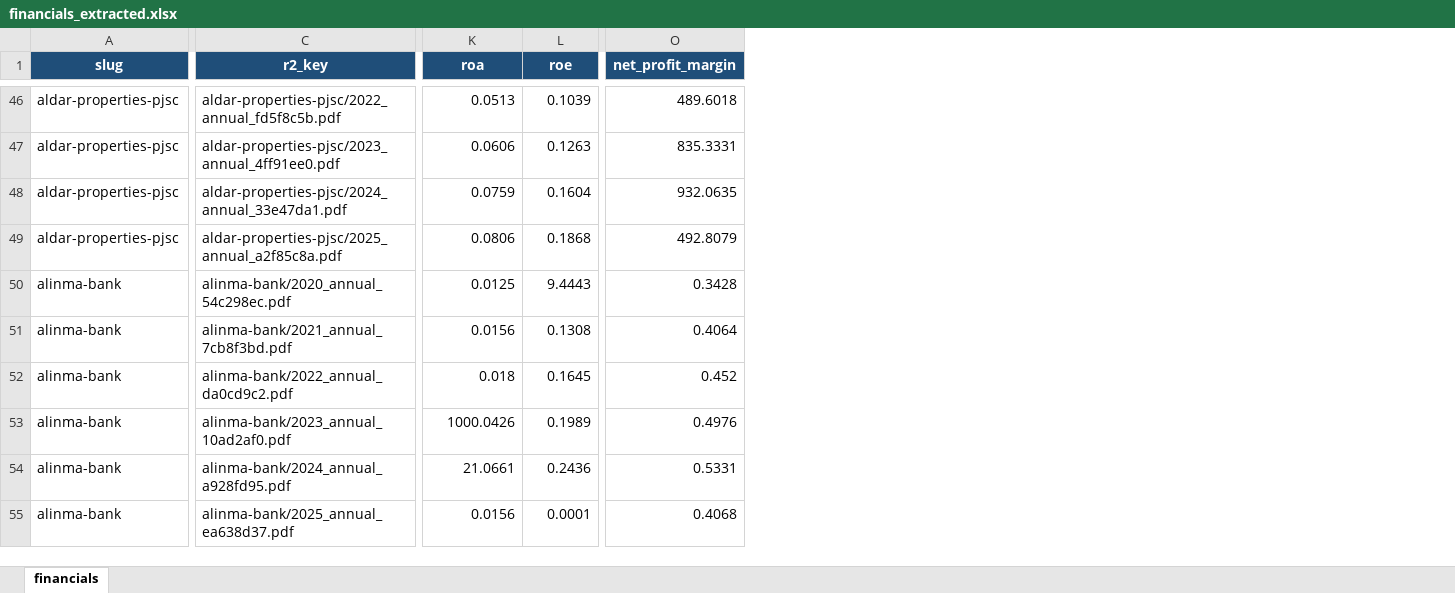
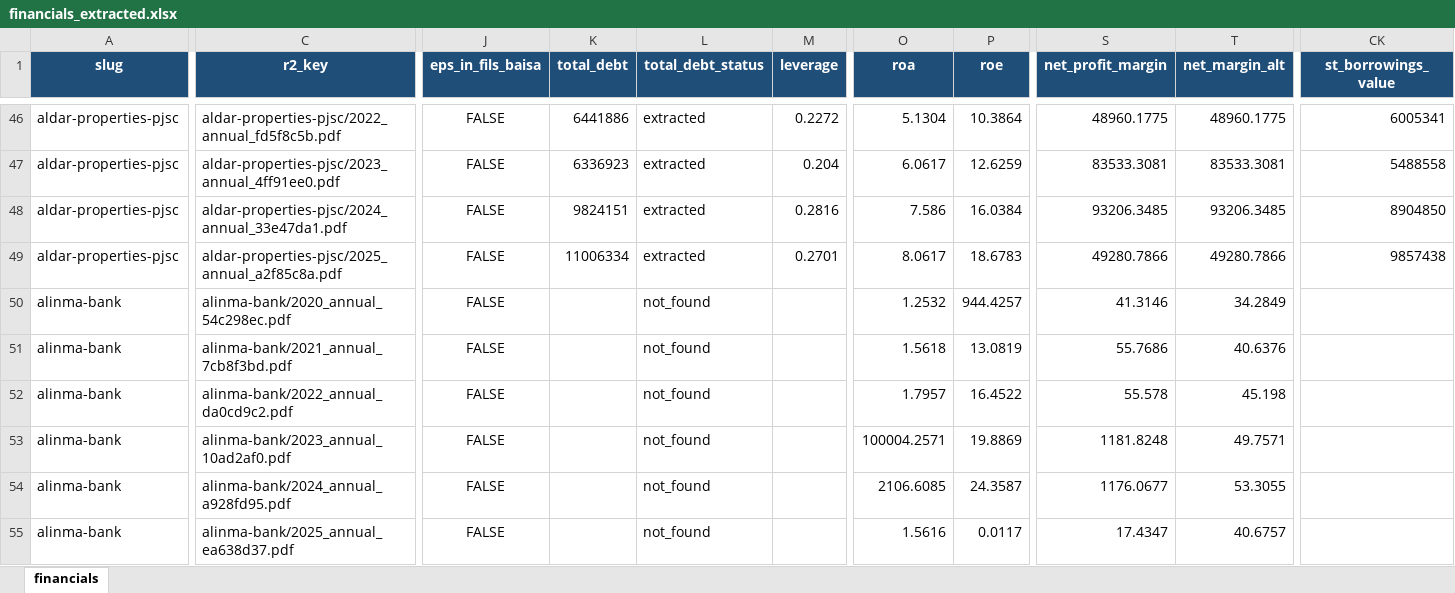
Before and after one commit to i-am-hamza/Verity, an Excel workbook: docs/exports/financials_extracted.xlsx, sheet financials, drawn as a sheet; only a part is shown, gaps mark what is left out; values as stored, in another font and other column widths than the file's, no borders; addresses are those after the commit; the diff covers the shown part only; the diff names each change by its address in the sheet, - before the commit and + after, or states it on an @@ line.

```diff
--- a/docs/exports/financials_extracted.xlsx (sheet financials)
+++ b/docs/exports/financials_extracted.xlsx (sheet financials)
+column J (eps_in_fils_baisa), rows 46-55: all FALSE
+column K (total_debt), rows 46-49: 6441886 | 6336923 | 9824151 | 11006334
+column L (total_debt_status), rows 46-55: extracted | extracted | extracted | extracted | not_found | not_found | not_found | not_found | not_found | not_found
+column M (leverage), rows 46-49: 0.2272 | 0.204 | 0.2816 | 0.2701
+column T (net_margin_alt), rows 46-55: 48960.1775 | 83533.3081 | 93206.3485 | 49280.7866 | 34.2849 | 40.6376 | 45.198 | 49.7571 | 53.3055 | 40.6757
+column CK (st_borrowings_value), rows 46-49: 6005341 | 5488558 | 8904850 | 9857438
-O46 (roa): 0.0513
+O46 (roa): 5.1304
-P46 (roe): 0.1039
+P46 (roe): 10.3864
-S46 (net_profit_margin): 489.6018
+S46 (net_profit_margin): 48960.1775
-O47 (roa): 0.0606
+O47 (roa): 6.0617
-P47 (roe): 0.1263
+P47 (roe): 12.6259
-S47 (net_profit_margin): 835.3331
+S47 (net_profit_margin): 83533.3081
-O48 (roa): 0.0759
+O48 (roa): 7.586
-P48 (roe): 0.1604
+P48 (roe): 16.0384
-S48 (net_profit_margin): 932.0635
+S48 (net_profit_margin): 93206.3485
-O49 (roa): 0.0806
+O49 (roa): 8.0617
-P49 (roe): 0.1868
+P49 (roe): 18.6783
-S49 (net_profit_margin): 492.8079
+S49 (net_profit_margin): 49280.7866
-O50 (roa): 0.0125
+O50 (roa): 1.2532
-P50 (roe): 9.4443
+P50 (roe): 944.4257
-S50 (net_profit_margin): 0.3428
+S50 (net_profit_margin): 41.3146
-O51 (roa): 0.0156
+O51 (roa): 1.5618
-P51 (roe): 0.1308
+P51 (roe): 13.0819
-S51 (net_profit_margin): 0.4064
+S51 (net_profit_margin): 55.7686
-O52 (roa): 0.018
+O52 (roa): 1.7957
-P52 (roe): 0.1645
+P52 (roe): 16.4522
-S52 (net_profit_margin): 0.452
+S52 (net_profit_margin): 55.578
-O53 (roa): 1000.0426
+O53 (roa): 100004.2571
-P53 (roe): 0.1989
+P53 (roe): 19.8869
-S53 (net_profit_margin): 0.4976
+S53 (net_profit_margin): 1181.8248
-O54 (roa): 21.0661
+O54 (roa): 2106.6085
-P54 (roe): 0.2436
+P54 (roe): 24.3587
-S54 (net_profit_margin): 0.5331
+S54 (net_profit_margin): 1176.0677
-O55 (roa): 0.0156
+O55 (roa): 1.5616
-P55 (roe): 0.0001
+P55 (roe): 0.0117
-S55 (net_profit_margin): 0.4068
+S55 (net_profit_margin): 17.4347
```
Also changed, not shown: 34 added columns and 1053 edited cells elsewhere in this sheet, docs/exports/financials_review.xlsx, 3 other files.
